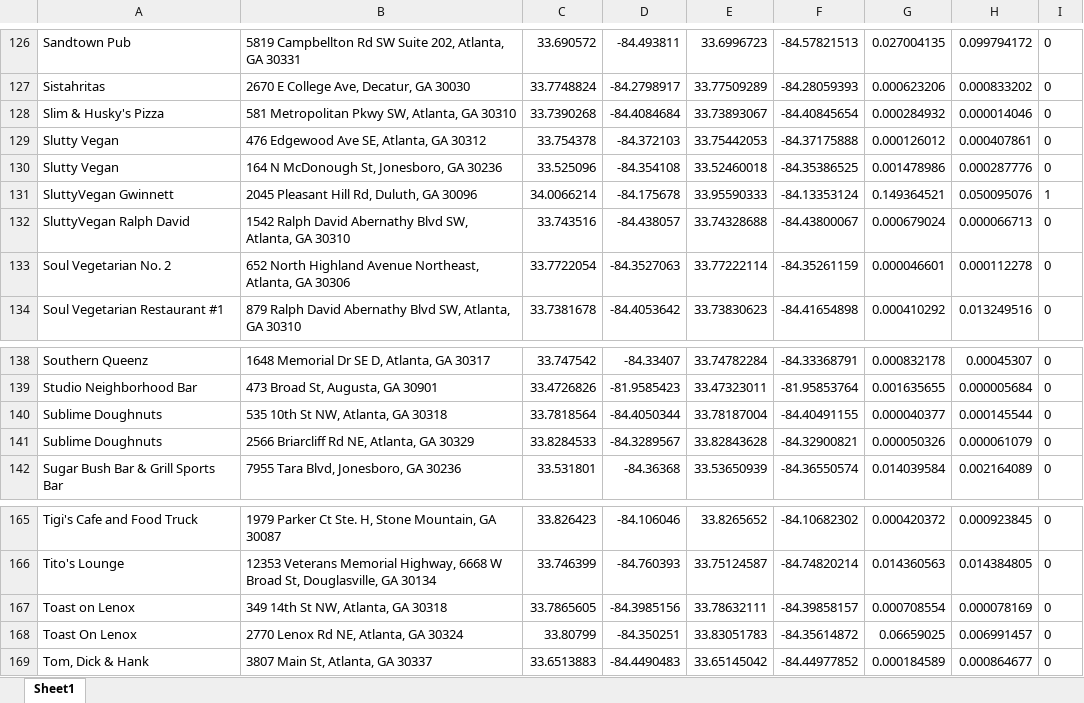
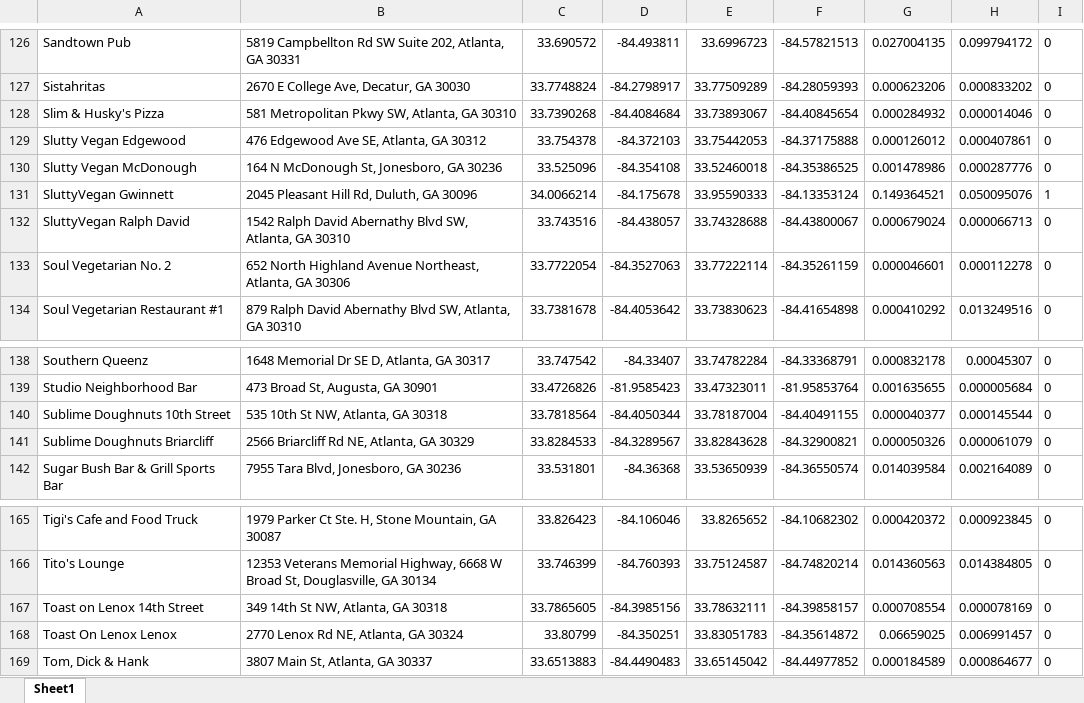
Before and after one commit to ogun2411/addressToExcel, an Excel workbook: SolarApiLocations_Deliverable1.xlsx, sheet Sheet1, drawn as a sheet; only a part is shown, gaps mark what is left out; values as stored, in another font and other column widths than the file's, no borders; the diff names each change by its address in the sheet, - before the commit and + after, or states it on an @@ line.

Commit message:
Changed names of duplicate restaurant's.

```diff
--- a/SolarApiLocations_Deliverable1.xlsx (sheet Sheet1)
+++ b/SolarApiLocations_Deliverable1.xlsx (sheet Sheet1)
-A129: Slutty Vegan
+A129: Slutty Vegan Edgewood
-A130: Slutty Vegan
+A130: Slutty Vegan McDonough
-A140: Sublime Doughnuts
+A140: Sublime Doughnuts 10th Street
-A141: Sublime Doughnuts
+A141: Sublime Doughnuts Briarcliff
-A167: Toast on Lenox
+A167: Toast on Lenox 14th Street
-A168: Toast On Lenox
+A168: Toast On Lenox Lenox
```
